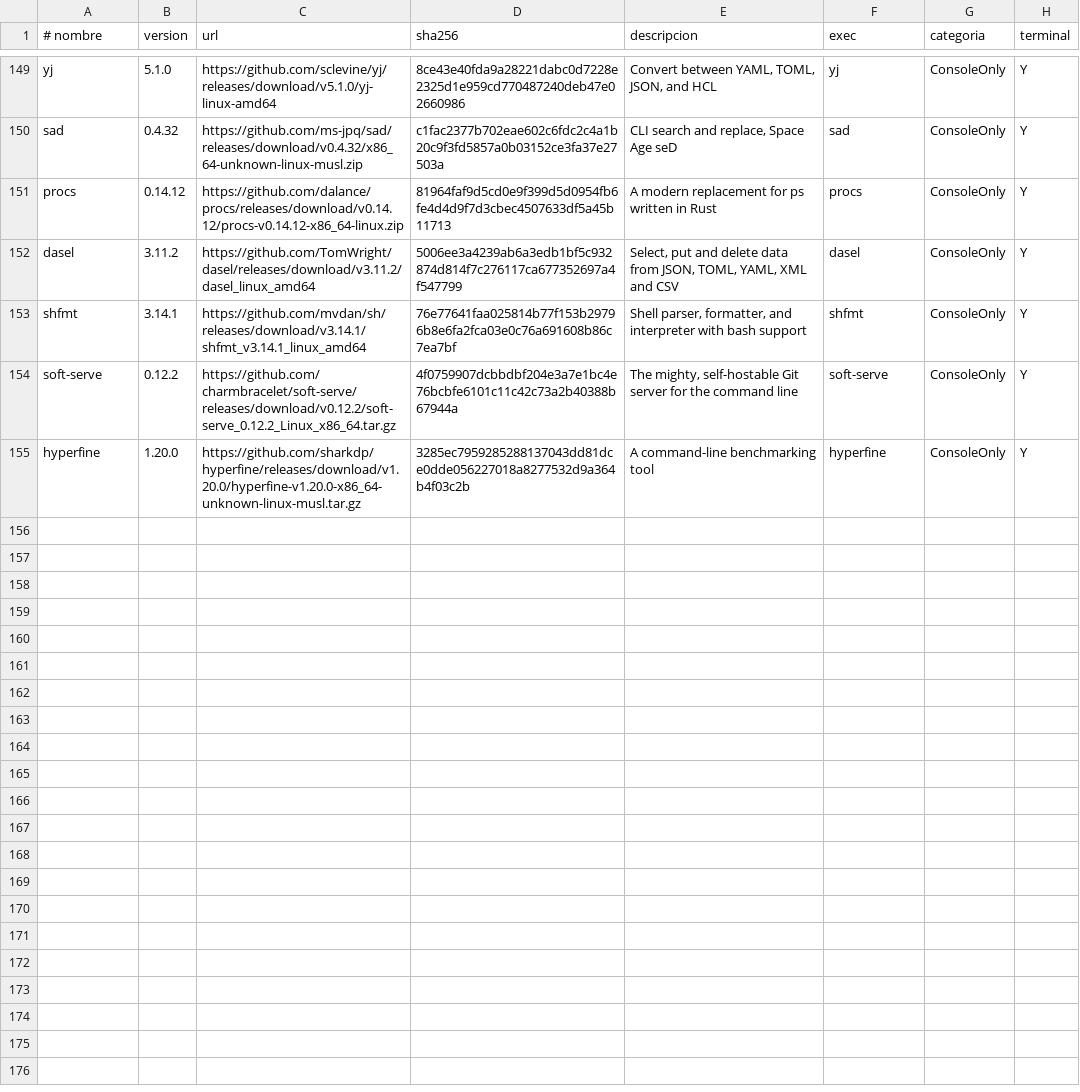
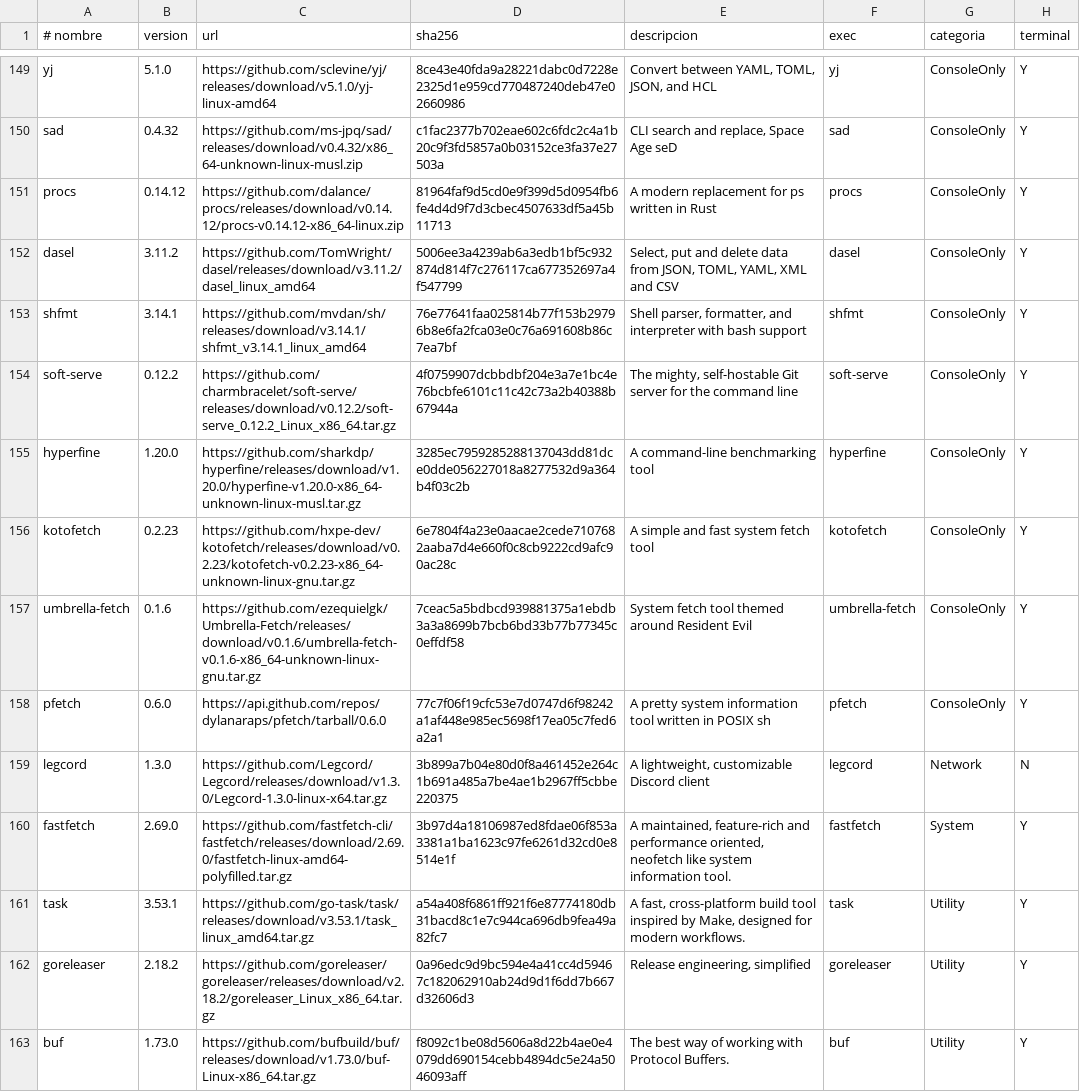
Before and after one commit to ezequielgk/Belka, a TSV file: packages.tsv, drawn as a sheet; only a part is shown, gaps mark what is left out; the diff covers the shown part only.

```diff
--- a/packages.tsv
+++ b/packages.tsv
@@ -155 +155,9 @@ soft-serve	0.12.2	https://github.com/charmbracelet/soft-serve/releases/download/
 hyperfine	1.20.0	https://github.com/sharkdp/hyperfine/releases/download/v1.20.0/hyperfine-v1.20.0-x86_64-unknown-linux-musl.tar.gz	3285ec7959285288137043dd81dce0dde056227018a8277532d9a364b4f03c2b	A command-line benchmarking tool	hyperfine	ConsoleOnly	Y
+kotofetch	0.2.23	https://github.com/hxpe-dev/kotofetch/releases/download/v0.2.23/kotofetch-v0.2.23-x86_64-unknown-linux-gnu.tar.gz	6e7804f4a23e0aacae2cede7107682aaba7d4e660f0c8cb9222cd9afc90ac28c	A simple and fast system fetch tool	kotofetch	ConsoleOnly	Y
+umbrella-fetch	0.1.6	https://github.com/ezequielgk/Umbrella-Fetch/releases/download/v0.1.6/umbrella-fetch-v0.1.6-x86_64-unknown-linux-gnu.tar.gz	7ceac5a5bdbcd939881375a1ebdb3a3a8699b7bcb6bd33b77b77345c0effdf58	System fetch tool themed around Resident Evil	umbrella-fetch	ConsoleOnly	Y
+pfetch	0.6.0	https://api.github.com/repos/dylanaraps/pfetch/tarball/0.6.0	77c7f06f19cfc53e7d0747d6f98242a1af448e985ec5698f17ea05c7fed6a2a1	A pretty system information tool written in POSIX sh	pfetch	ConsoleOnly	Y
+legcord	1.3.0	https://github.com/Legcord/Legcord/releases/download/v1.3.0/Legcord-1.3.0-linux-x64.tar.gz	3b899a7b04e80d0f8a461452e264c1b691a485a7be4ae1b2967ff5cbbe220375	A lightweight, customizable Discord client	legcord	Network	N
+fastfetch	2.69.0	https://github.com/fastfetch-cli/fastfetch/releases/download/2.69.0/fastfetch-linux-amd64-polyfilled.tar.gz	3b97d4a18106987ed8fdae06f853a3381a1ba1623c97fe6261d32cd0e8514e1f	A maintained, feature-rich and performance oriented, neofetch like system information tool.	fastfetch	System	Y
+task	3.53.1	https://github.com/go-task/task/releases/download/v3.53.1/task_linux_amd64.tar.gz	a54a408f6861ff921f6e87774180db31bacd8c1e7c944ca696db9fea49a82fc7	A fast, cross-platform build tool inspired by Make, designed for modern workflows.	task	Utility	Y
+goreleaser	2.18.2	https://github.com/goreleaser/goreleaser/releases/download/v2.18.2/goreleaser_Linux_x86_64.tar.gz	0a96edc9d9bc594e4a41cc4d59467c182062910ab24d9d1f6dd7b667d32606d3	Release engineering, simplified	goreleaser	Utility	Y
+buf	1.73.0	https://github.com/bufbuild/buf/releases/download/v1.73.0/buf-Linux-x86_64.tar.gz	f8092c1be08d5606a8d22b4ae0e4079dd690154cebb4894dc5e24a5046093aff	The best way of working with Protocol Buffers.	buf	Utility	Y
```
Also changed, not shown: 8 added rows elsewhere in this file, 2 other files.
